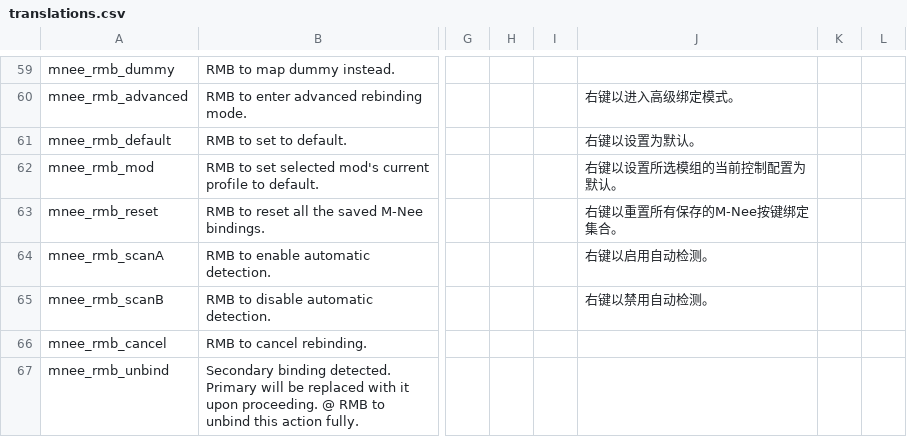
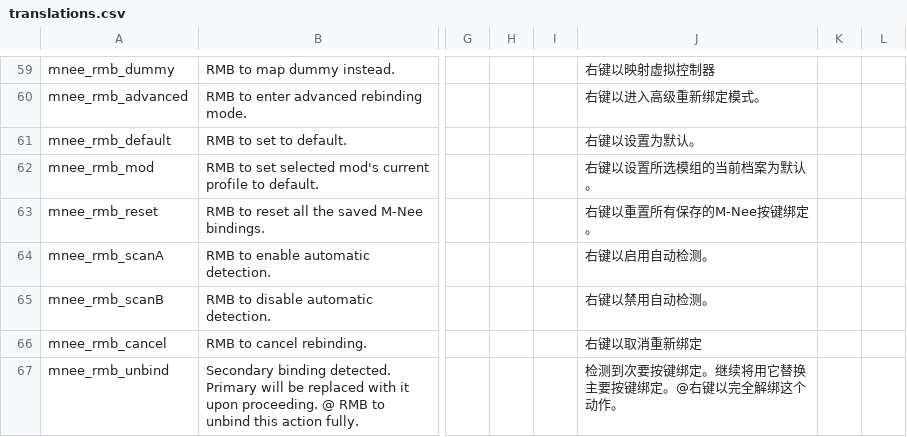
Before and after one commit to re-coilless/mnee, a CSV file: files/translations.csv, drawn as a sheet; only a part is shown, gaps mark what is left out; the diff covers the shown part only; the diff names each change by its address in the sheet, - before the commit and + after, or states it on an @@ line.

```diff
--- a/files/translations.csv
+++ b/files/translations.csv
-J59: (empty)
+J59: 右键以映射虚拟控制器
-J60: 右键以进入高级绑定模式。
+J60: 右键以进入高级重新绑定模式。
-J62: 右键以设置所选模组的当前控制配置为默认。
+J62: 右键以设置所选模组的当前档案为默认。
-J63: 右键以重置所有保存的M-Nee按键绑定集合。
+J63: 右键以重置所有保存的M-Nee按键绑定。
-J66: (empty)
+J66: 右键以取消重新绑定
-J67: (empty)
+J67: 检测到次要按键绑定。继续将用它替换主要按键绑定。@右键以完全解绑这个动作。
```
Also changed, not shown: 38 edited cells elsewhere in this file, 2 other files.
